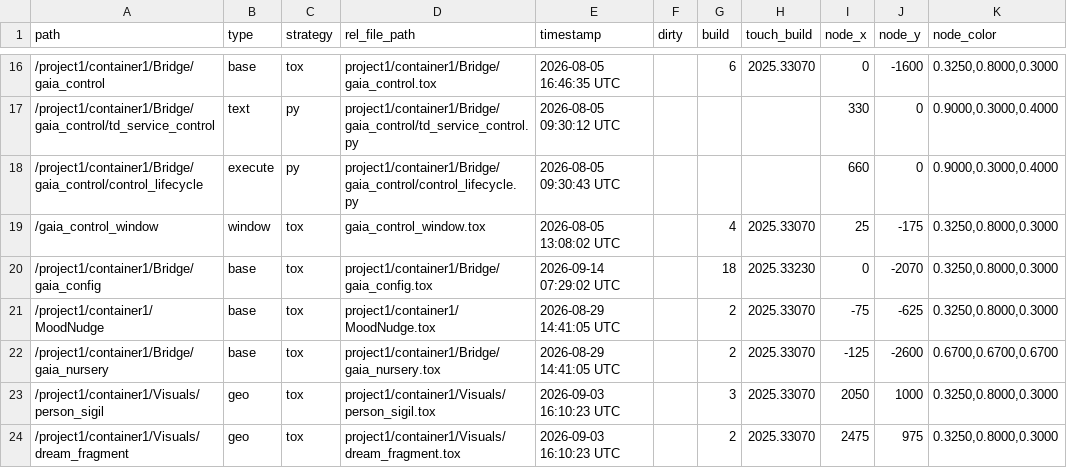
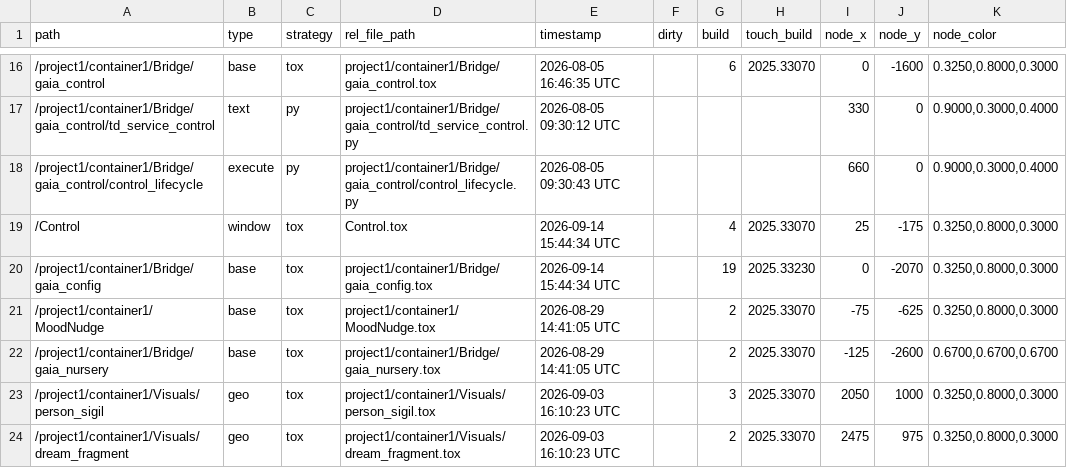
Before and after one commit to vsvisualsubstance-source/TD4Gaia, a TSV file: project1/container1/externalizations.tsv, drawn as a sheet; only a part is shown, gaps mark what is left out; the diff covers the shown part only.

```diff
--- a/project1/container1/externalizations.tsv
+++ b/project1/container1/externalizations.tsv
@@ -18,4 +18,4 @@ path	type	strategy	rel_file_path	timestamp	dirty	build	touch_build	node_x	node_y
 /project1/container1/Bridge/gaia_control/control_lifecycle	execute	py	project1/container1/Bridge/gaia_control/control_lifecycle.py	2026-08-05 09:30:43 UTC				660	0	0.9000,0.3000,0.4000
-/gaia_control_window	window	tox	gaia_control_window.tox	2026-08-05 13:08:02 UTC		4	2025.33070	25	-175	0.3250,0.8000,0.3000
-/project1/container1/Bridge/gaia_config	base	tox	project1/container1/Bridge/gaia_config.tox	2026-09-14 07:29:02 UTC		18	2025.33230	0	-2070	0.3250,0.8000,0.3000
+/Control	window	tox	Control.tox	2026-09-14 15:44:34 UTC		4	2025.33070	25	-175	0.3250,0.8000,0.3000
+/project1/container1/Bridge/gaia_config	base	tox	project1/container1/Bridge/gaia_config.tox	2026-09-14 15:44:34 UTC		19	2025.33230	0	-2070	0.3250,0.8000,0.3000
 /project1/container1/MoodNudge	base	tox	project1/container1/MoodNudge.tox	2026-08-29 14:41:05 UTC		2	2025.33070	-75	-625	0.3250,0.8000,0.3000
```
Also changed, not shown: 43 edited cells elsewhere in this file, 5 other files.
